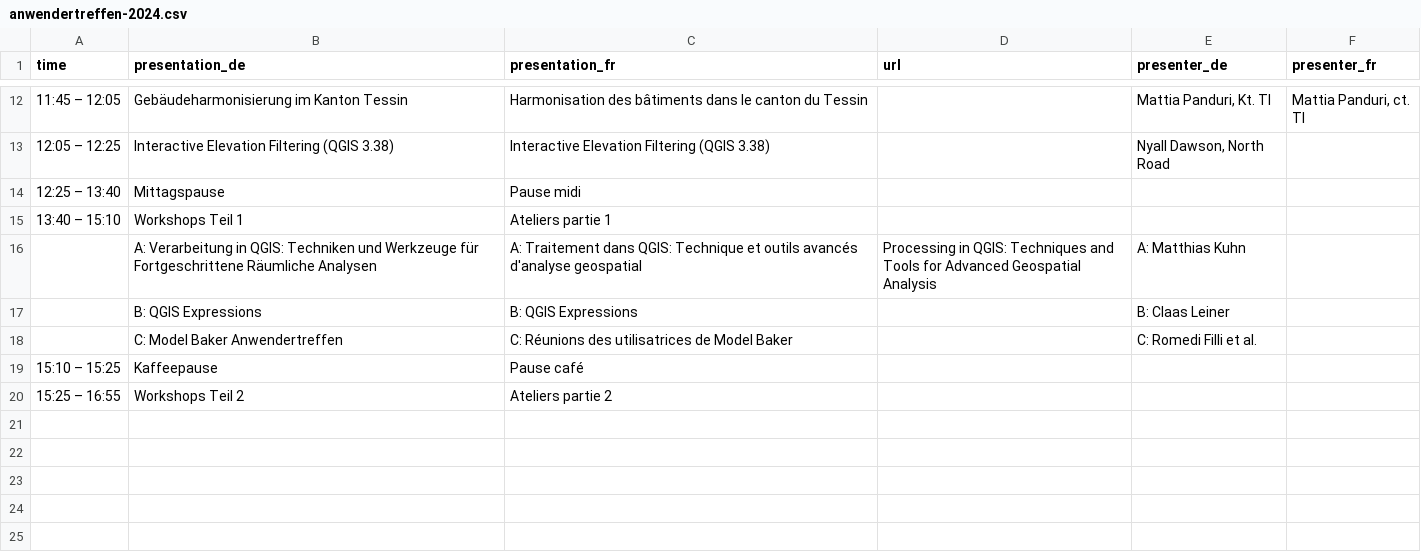
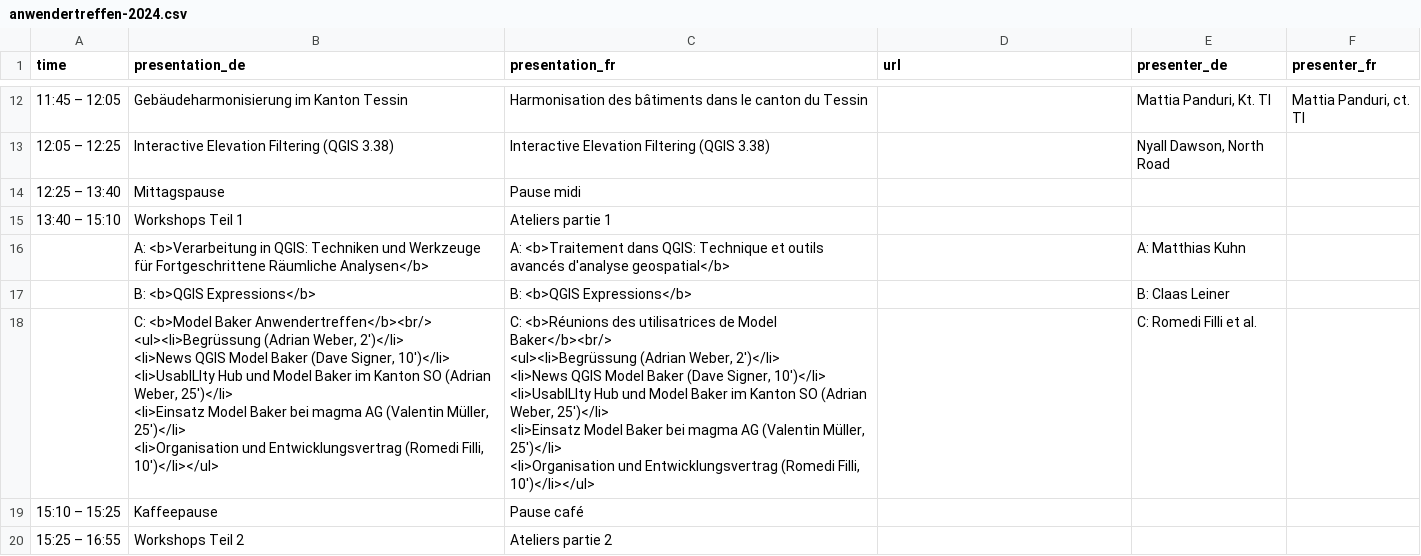
Before and after one commit to qgis-ch/qgis-ch-website, a CSV file: _data/anwendertreffen-2024.csv, drawn as a sheet; only a part is shown, gaps mark what is left out; the diff covers the shown part only.

Commit message:
Add schedule for model baker user meeting (afternoon)

```diff
--- a/_data/anwendertreffen-2024.csv
+++ b/_data/anwendertreffen-2024.csv
@@ -15,5 +16,16 @@ time,presentation_de,presentation_fr,url,presenter_de,presenter_fr
 13:40 – 15:10,Workshops Teil 1,Ateliers partie 1,,,
-,A: Verarbeitung in QGIS: Techniken und Werkzeuge für Fortgeschrittene Räumliche Analysen,A: Traitement dans QGIS: Technique et outils avancés d'analyse geospatial,Processing in QGIS: Techniques and Tools for Advanced Geospatial Analysis,A: Matthias Kuhn,
-,B: QGIS Expressions,B: QGIS Expressions,,B: Claas Leiner,
-,C: Model Baker Anwendertreffen, C: Réunions des utilisatrices de Model Baker,,C: Romedi Filli et al.,
+,A: <b>Verarbeitung in QGIS: Techniken und Werkzeuge für Fortgeschrittene Räumliche Analysen</b>,A: <b>Traitement dans QGIS: Technique et outils avancés d'analyse geospatial</b>,,A: Matthias Kuhn,
+,B: <b>QGIS Expressions</b>,B: <b>QGIS Expressions</b>,,B: Claas Leiner,
+,"C: <b>Model Baker Anwendertreffen</b><br/>
+<ul><li>Begrüssung (Adrian Weber, 2')</li>
+<li>News QGIS Model Baker (Dave Signer, 10')</li>
+<li>UsabILIty Hub und Model Baker im Kanton SO (Adrian Weber, 25')</li>
+<li>Einsatz Model Baker bei magma AG (Valentin Müller, 25')</li>
+<li>Organisation und Entwicklungsvertrag (Romedi Filli, 10')</li></ul>
+"," C: <b>Réunions des utilisatrices de Model Baker</b><br/>
+<ul><li>Begrüssung (Adrian Weber, 2')</li>
+<li>News QGIS Model Baker (Dave Signer, 10')</li>
+<li>UsabILIty Hub und Model Baker im Kanton SO (Adrian Weber, 25')</li>
+<li>Einsatz Model Baker bei magma AG (Valentin Müller, 25')</li>
+<li>Organisation und Entwicklungsvertrag (Romedi Filli, 10')</li></ul>",,C: Romedi Filli et al.,
 15:10 – 15:25,Kaffeepause,Pause café,,,
```
Also changed, not shown: 3 added rows and 1 edited cell elsewhere in this file.
